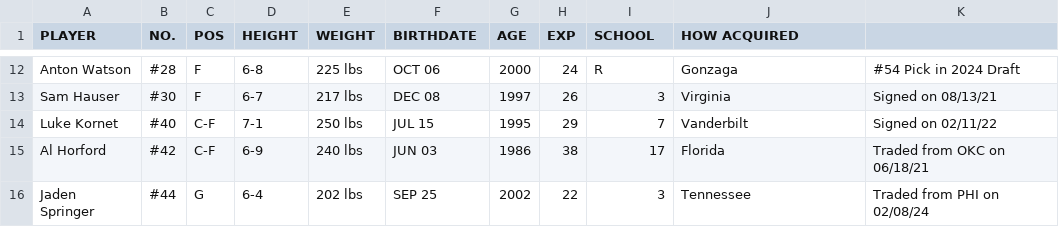
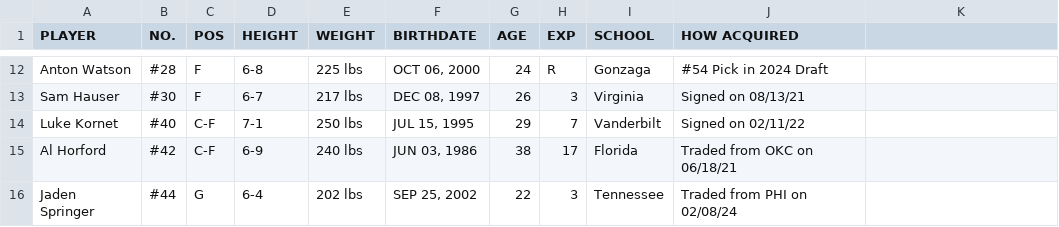
Before and after one commit to ece1786-2024/HoopScout, a CSV file: HoopScout/Data/Celtics/Team/Roster.csv, drawn as a sheet; only a part is shown, gaps mark what is left out; the diff covers the shown part only; the diff names each change by its address in the sheet, - before the commit and + after, or states it on an @@ line.

```diff
--- a/HoopScout/Data/Celtics/Team/Roster.csv
+++ b/HoopScout/Data/Celtics/Team/Roster.csv
-F12 (BIRTHDATE): OCT 06
+F12 (BIRTHDATE): OCT 06, 2000
-G12 (AGE): 2000
+G12 (AGE): 24
-H12 (EXP): 24
+H12 (EXP): R
-I12 (SCHOOL): R
+I12 (SCHOOL): Gonzaga
-J12 (HOW ACQUIRED): Gonzaga
+J12 (HOW ACQUIRED): #54 Pick in 2024 Draft
-K12: #54 Pick in 2024 Draft
+K12: (empty)
-F13 (BIRTHDATE): DEC 08
+F13 (BIRTHDATE): DEC 08, 1997
-G13 (AGE): 1997
+G13 (AGE): 26
-H13 (EXP): 26
+H13 (EXP): 3
-I13 (SCHOOL): 3
+I13 (SCHOOL): Virginia
-J13 (HOW ACQUIRED): Virginia
+J13 (HOW ACQUIRED): Signed on 08/13/21
-K13: Signed on 08/13/21
+K13: (empty)
-F14 (BIRTHDATE): JUL 15
+F14 (BIRTHDATE): JUL 15, 1995
-G14 (AGE): 1995
+G14 (AGE): 29
-H14 (EXP): 29
+H14 (EXP): 7
-I14 (SCHOOL): 7
+I14 (SCHOOL): Vanderbilt
-J14 (HOW ACQUIRED): Vanderbilt
+J14 (HOW ACQUIRED): Signed on 02/11/22
-K14: Signed on 02/11/22
+K14: (empty)
-F15 (BIRTHDATE): JUN 03
+F15 (BIRTHDATE): JUN 03, 1986
-G15 (AGE): 1986
+G15 (AGE): 38
-H15 (EXP): 38
+H15 (EXP): 17
-I15 (SCHOOL): 17
+I15 (SCHOOL): Florida
-J15 (HOW ACQUIRED): Florida
+J15 (HOW ACQUIRED): Traded from OKC on 06/18/21
-K15: Traded from OKC on 06/18/21
+K15: (empty)
-F16 (BIRTHDATE): SEP 25
+F16 (BIRTHDATE): SEP 25, 2002
-G16 (AGE): 2002
+G16 (AGE): 22
-H16 (EXP): 22
+H16 (EXP): 3
-I16 (SCHOOL): 3
+I16 (SCHOOL): Tennessee
-J16 (HOW ACQUIRED): Tennessee
+J16 (HOW ACQUIRED): Traded from PHI on 02/08/24
-K16: Traded from PHI on 02/08/24
+K16: (empty)
```
Also changed, not shown: 72 edited cells elsewhere in this file.
